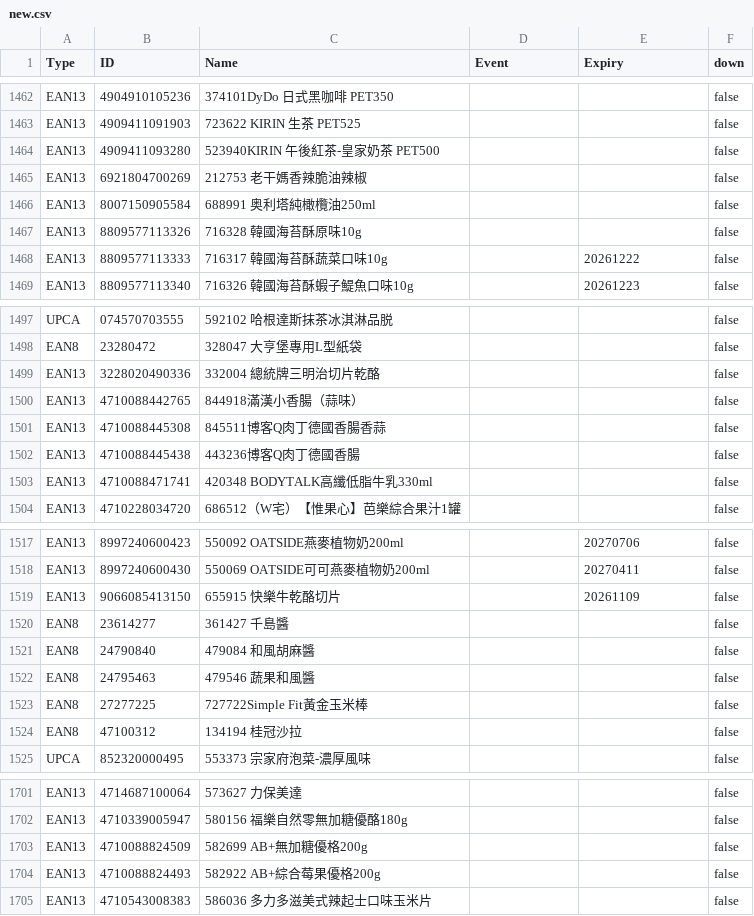
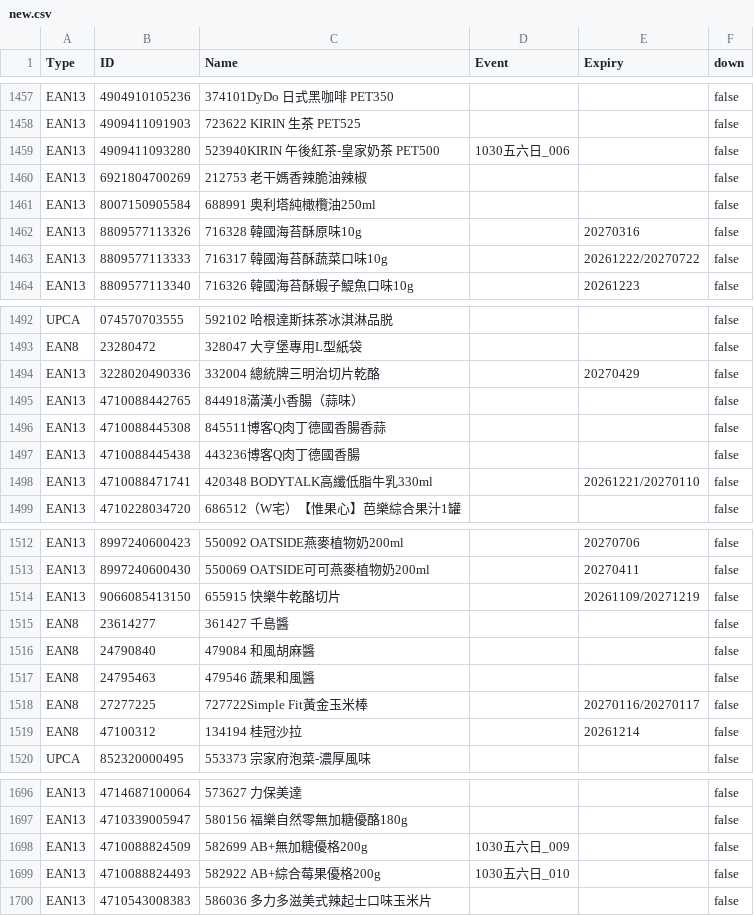
Before and after one commit to bk-bc/Barcode, a CSV file: new.csv, drawn as a sheet; only a part is shown, gaps mark what is left out; the diff covers the shown part only.

```diff
--- a/new.csv
+++ b/new.csv
@@ -1463,7 +1458,7 @@
 "EAN13","4909411091903","723622 KIRIN 生茶 PET525","","","false"
-"EAN13","4909411093280","523940KIRIN 午後紅茶-皇家奶茶 PET500","","","false"
+"EAN13","4909411093280","523940KIRIN 午後紅茶-皇家奶茶 PET500","1030五六日_006","","false"
 "EAN13","6921804700269","212753 老干媽香辣脆油辣椒","","","false"
 "EAN13","8007150905584","688991 奥利塔純橄欖油250ml","","","false"
-"EAN13","8809577113326","716328 韓國海苔酥原味10g","","","false"
-"EAN13","8809577113333","716317 韓國海苔酥蔬菜口味10g","","20261222","false"
+"EAN13","8809577113326","716328 韓國海苔酥原味10g","","20270316","false"
+"EAN13","8809577113333","716317 韓國海苔酥蔬菜口味10g","","20261222/20270722","false"
 "EAN13","8809577113340","716326 韓國海苔酥蝦子鯷魚口味10g","","20261223","false"
@@ -1498,3 +1493,3 @@
 "EAN8","23280472","328047 大亨堡專用L型紙袋","","","false"
-"EAN13","3228020490336","332004 總統牌三明治切片乾酪","","","false"
+"EAN13","3228020490336","332004 總統牌三明治切片乾酪","","20270429","false"
 "EAN13","4710088442765","844918滿漢小香腸（蒜味）","","","false"
@@ -1502,3 +1497,3 @@
 "EAN13","4710088445438","443236博客Q肉丁德國香腸","","","false"
-"EAN13","4710088471741","420348 BODYTALK高纖低脂牛乳330ml","","","false"
+"EAN13","4710088471741","420348 BODYTALK高纖低脂牛乳330ml","","20261221/20270110","false"
 "EAN13","4710228034720","686512（W宅）【惟果心】芭樂綜合果汁1罐","","","false"
@@ -1518,3 +1513,3 @@
 "EAN13","8997240600430","550069 OATSIDE可可燕麥植物奶200ml","","20270411","false"
-"EAN13","9066085413150","655915 快樂牛乾酪切片","","20261109","false"
+"EAN13","9066085413150","655915 快樂牛乾酪切片","","20261109/20271219","false"
 "EAN8","23614277","361427 千島醬","","","false"
@@ -1522,4 +1517,4 @@
 "EAN8","24795463","479546 蔬果和風醬","","","false"
-"EAN8","27277225","727722Simple Fit黃金玉米棒","","","false"
-"EAN8","47100312","134194 桂冠沙拉","","","false"
+"EAN8","27277225","727722Simple Fit黃金玉米棒","","20270116/20270117","false"
+"EAN8","47100312","134194 桂冠沙拉","","20261214","false"
 "UPCA","852320000495","553373 宗家府泡菜-濃厚風味","","","false"
@@ -1702,4 +1697,4 @@
 "EAN13","4710339005947","580156  福樂自然零無加糖優酪180g","","","false"
-"EAN13","4710088824509","582699  AB+無加糖優格200g","","","false"
-"EAN13","4710088824493","582922  AB+綜合莓果優格200g","","","false"
+"EAN13","4710088824509","582699  AB+無加糖優格200g","1030五六日_009","","false"
+"EAN13","4710088824493","582922  AB+綜合莓果優格200g","1030五六日_010","","false"
 "EAN13","4710543008383","586036  多力多滋美式辣起士口味玉米片","","","false"
```
Also changed, not shown: 28 added rows, 5 removed rows and 21 edited cells elsewhere in this file.
